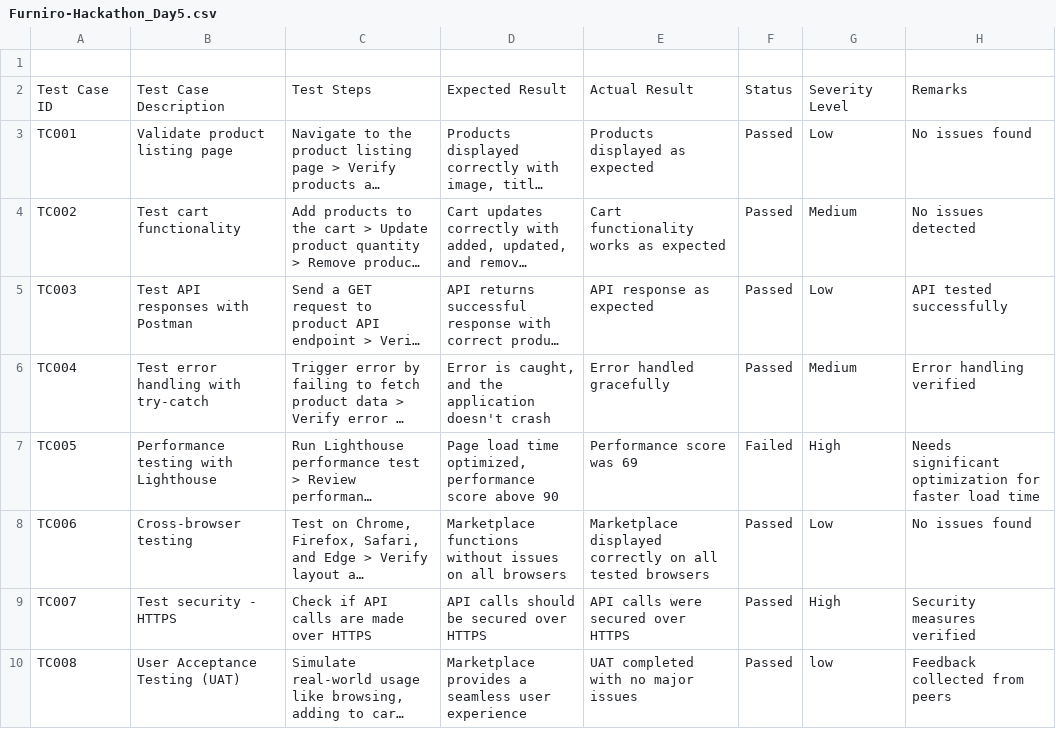
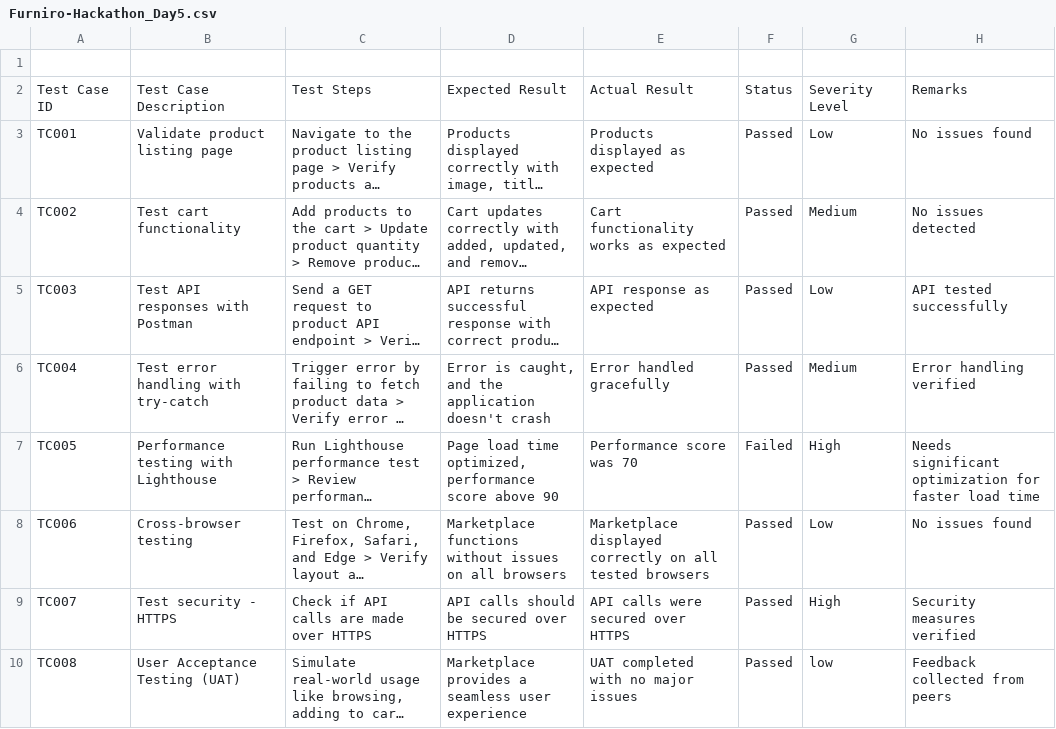
Before and after one commit to FAIZA-ABDULQADIR/Marketplace-hackathone, a CSV file: E-commerce Marketplace/day5/Furniro-Hackathon_Day5.csv, drawn as a sheet; long unchanged cells end in …; the diff names each change by its address in the sheet, - before the commit and + after, or states it on an @@ line.

Commit message:
Update Furniro-Hackathon_Day5.csv

```diff
--- a/E-commerce Marketplace/day5/Furniro-Hackathon_Day5.csv
+++ b/E-commerce Marketplace/day5/Furniro-Hackathon_Day5.csv
-E7: Performance score was 69
+E7: Performance score was 70
```
